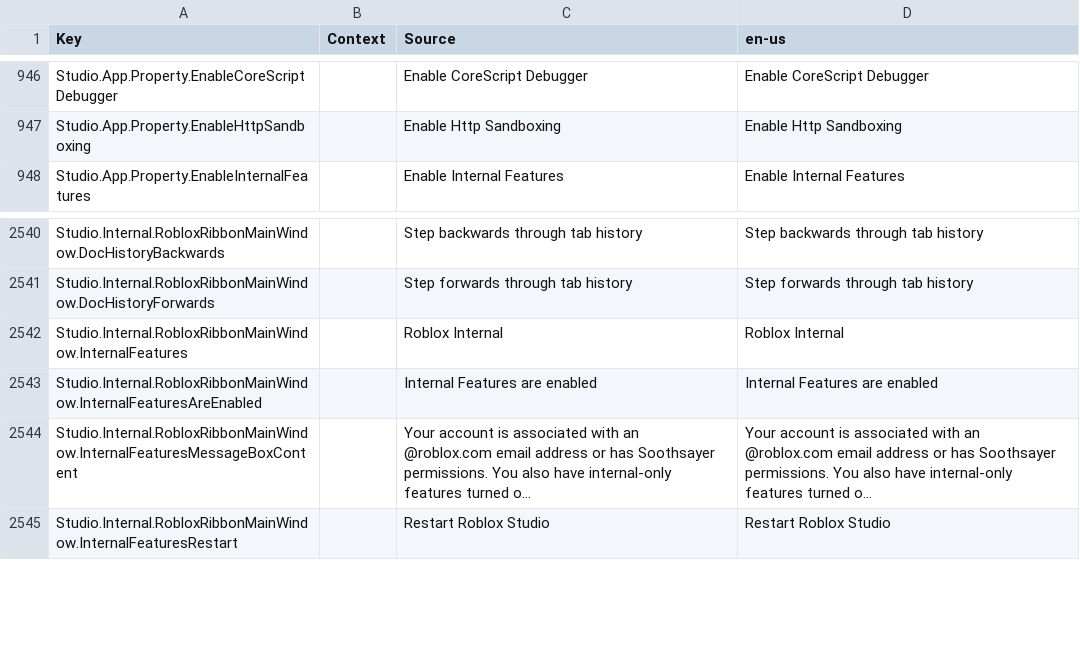
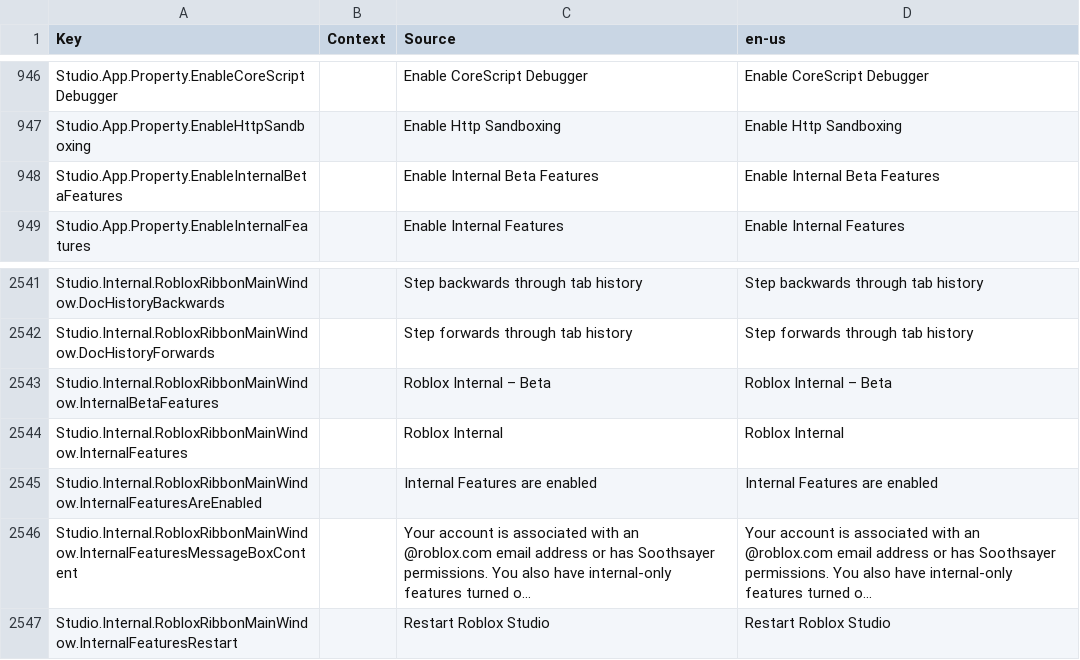
Before and after one commit to Shawnforever/Roblox-Client-Tracker, a CSV file: QtResources/Translation/StudioStringsUntranslated.csv, drawn as a sheet; only a part is shown, gaps mark what is left out; long unchanged cells end in …; the diff names each change by its address in the sheet, - before the commit and + after, or states it on an @@ line.

```diff
--- a/QtResources/Translation/StudioStringsUntranslated.csv
+++ b/QtResources/Translation/StudioStringsUntranslated.csv
+row 948: Studio.App.Property.EnableInternalBetaFeatures |  | Enable Internal Beta Features | Enable Internal Beta Features
+row 2543: Studio.Internal.RobloxRibbonMainWindow.InternalBetaFeatures |  | Roblox Internal – Beta | Roblox Internal – Beta
```
Also changed, not shown: rbxManifest.csv, rbxPkgManifest.csv, 8 other files.
